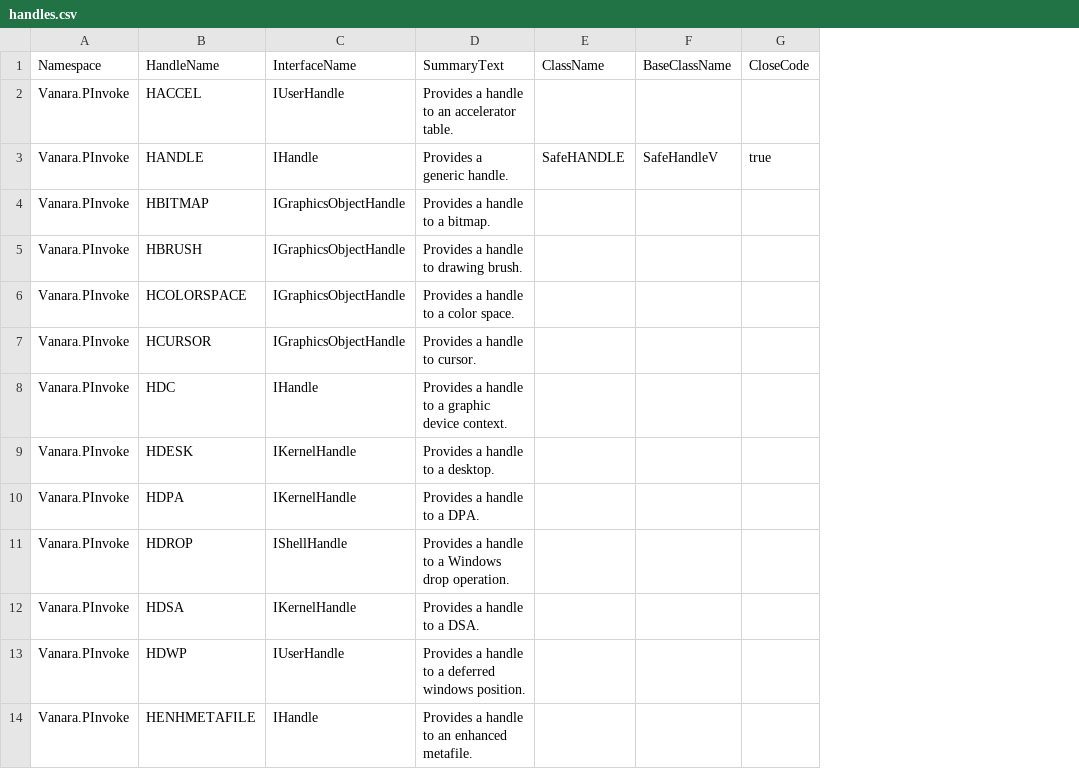
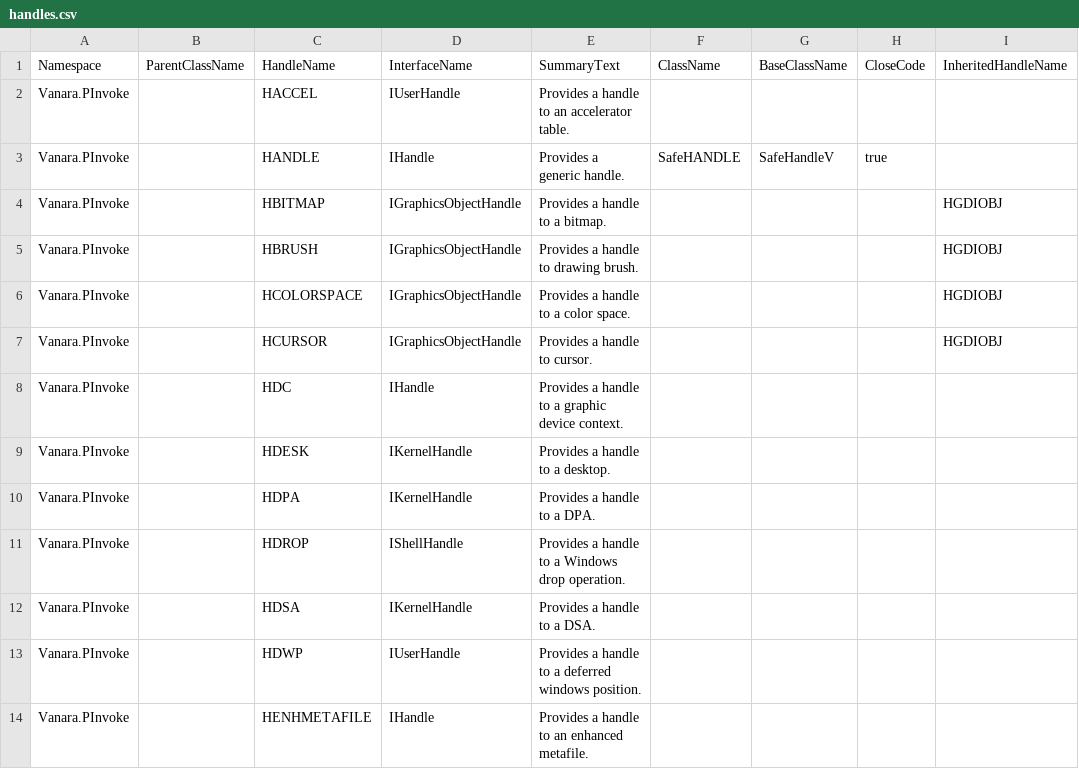
Before and after one commit to dahall/Vanara, a CSV file: PInvoke/Shared/handles.csv, drawn as a sheet; only a part is shown; the diff names each change by its address in the sheet, - before the commit and + after, or states it on an @@ line.

Commit message:
Moved PInvoke.Shared handles to autogen

```diff
--- a/PInvoke/Shared/handles.csv
+++ b/PInvoke/Shared/handles.csv
+column B, row 1: ParentClassName
+column I, rows 1-7: InheritedHandleName |  |  | HGDIOBJ | HGDIOBJ | HGDIOBJ | HGDIOBJ
```
Also changed, not shown: 1 other file.
